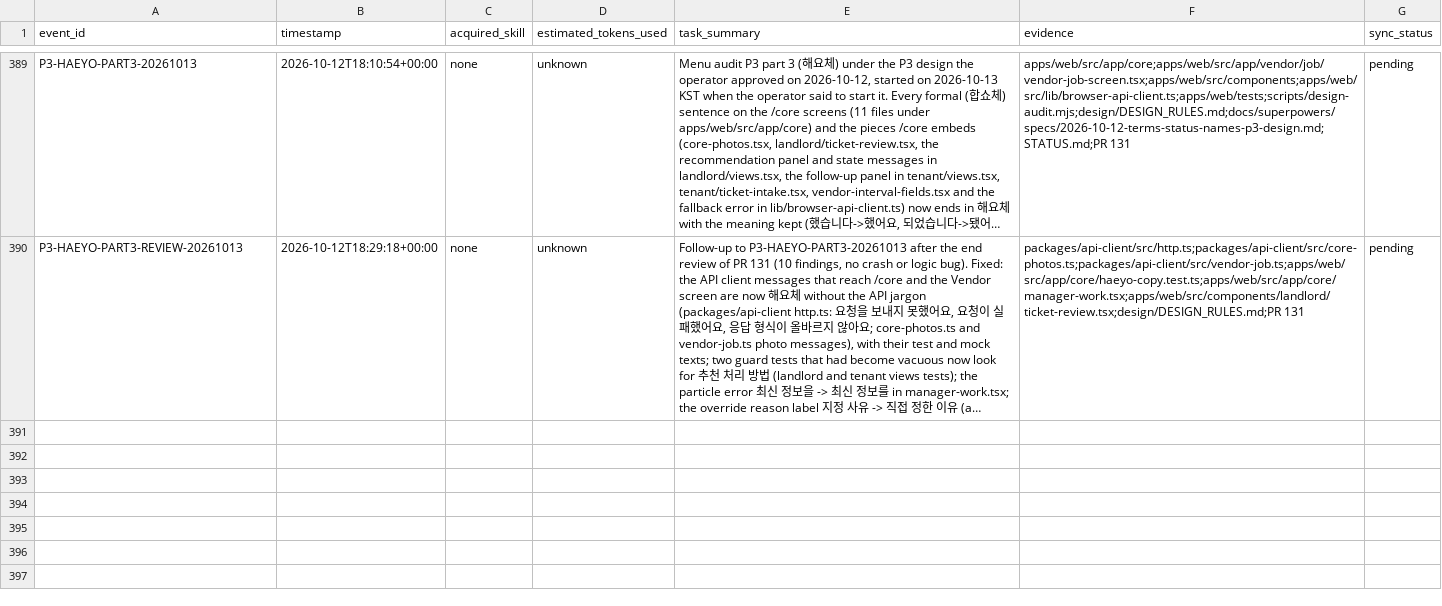
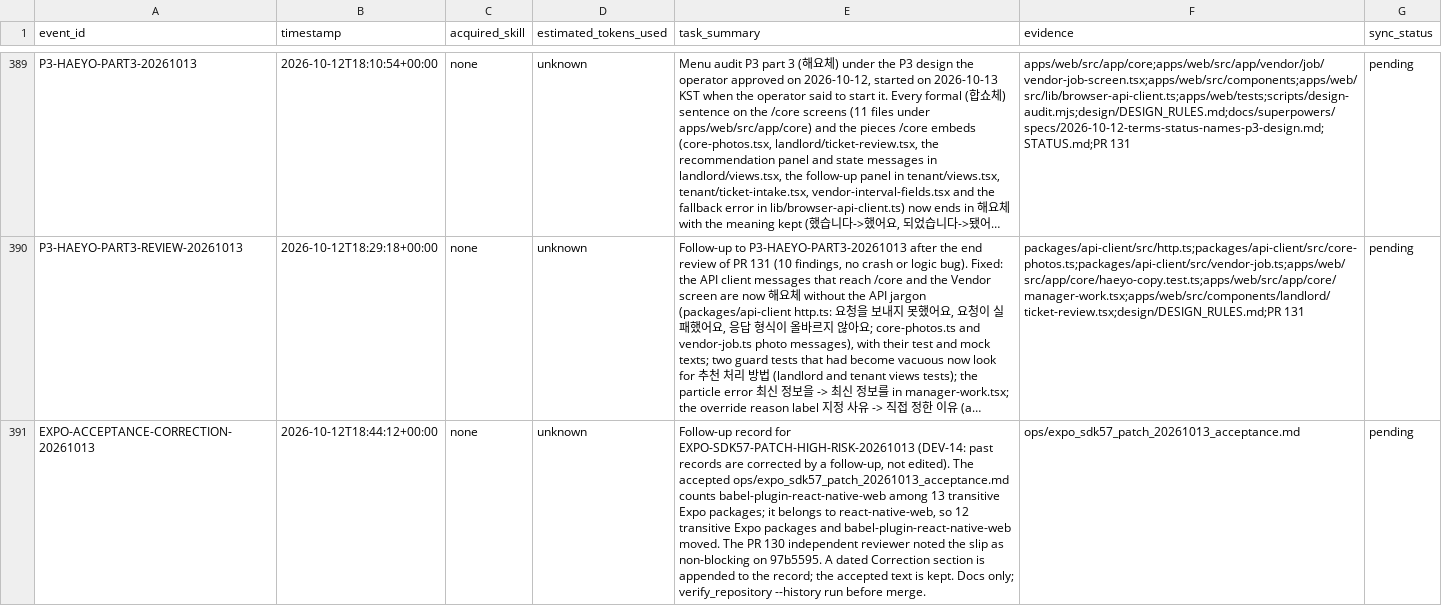
Before and after one commit to edward321416-maker/build-manager, a CSV file: ops/AI_Execution_Log.csv, drawn as a sheet; only a part is shown, gaps mark what is left out; long unchanged cells end in …; the diff names each change by its address in the sheet, - before the commit and + after, or states it on an @@ line.

```diff
--- a/ops/AI_Execution_Log.csv
+++ b/ops/AI_Execution_Log.csv
+row 391: EXPO-ACCEPTANCE-CORRECTION-20261013 | 2026-10-12T18:44:12+00:00 | none | unknown | Follow-up record for EXPO-SDK57-PATCH-HIGH-RISK-20261013 (DEV-14: past records are corrected by a follow-up, not edited). The accepted ops/expo_sdk57_patch_20261013_acceptance.md counts babel-plugin-react-native-web among 13 transitive Expo packages; it belongs to react-native-web, so 12 transitive Expo packages and babel-plugin-react-native-web moved. The PR 130 independent reviewer noted the slip as non-blocking on 97b5595. A dated Correction section is appended to the record; the accepted text is kept. Docs only; verify_repository --history run before merge. | ops/expo_sdk57_patch_20261013_acceptance.md | pending
```
Also changed, not shown: 1 other file.
